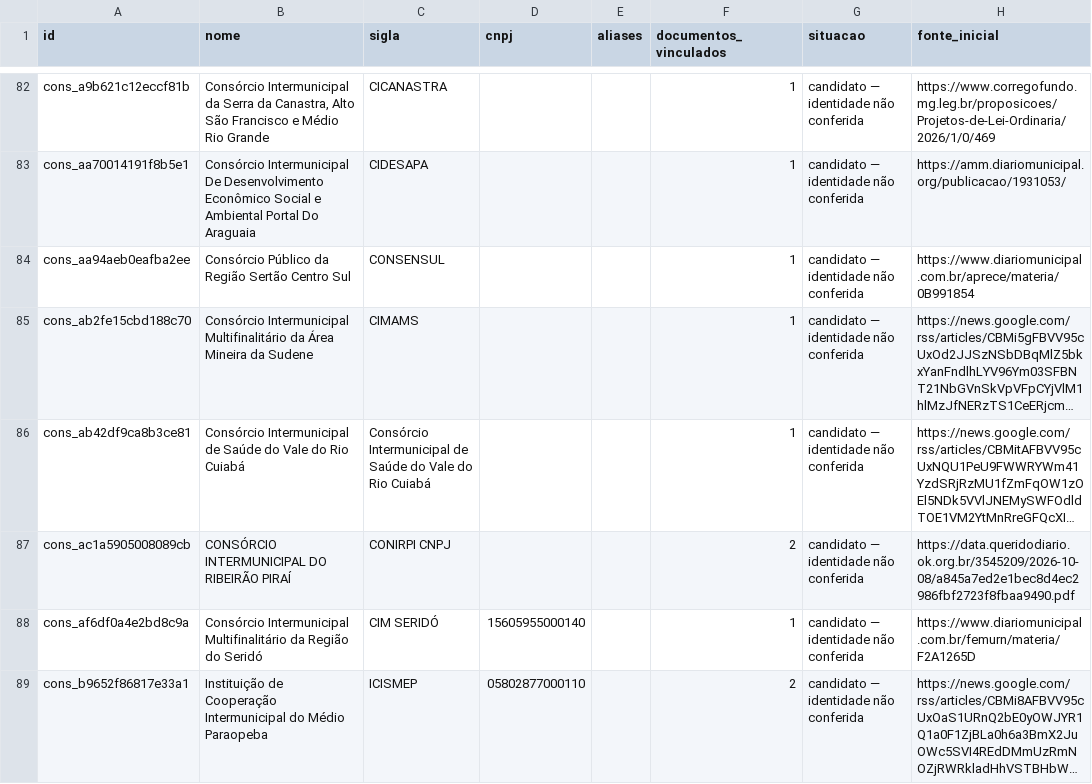
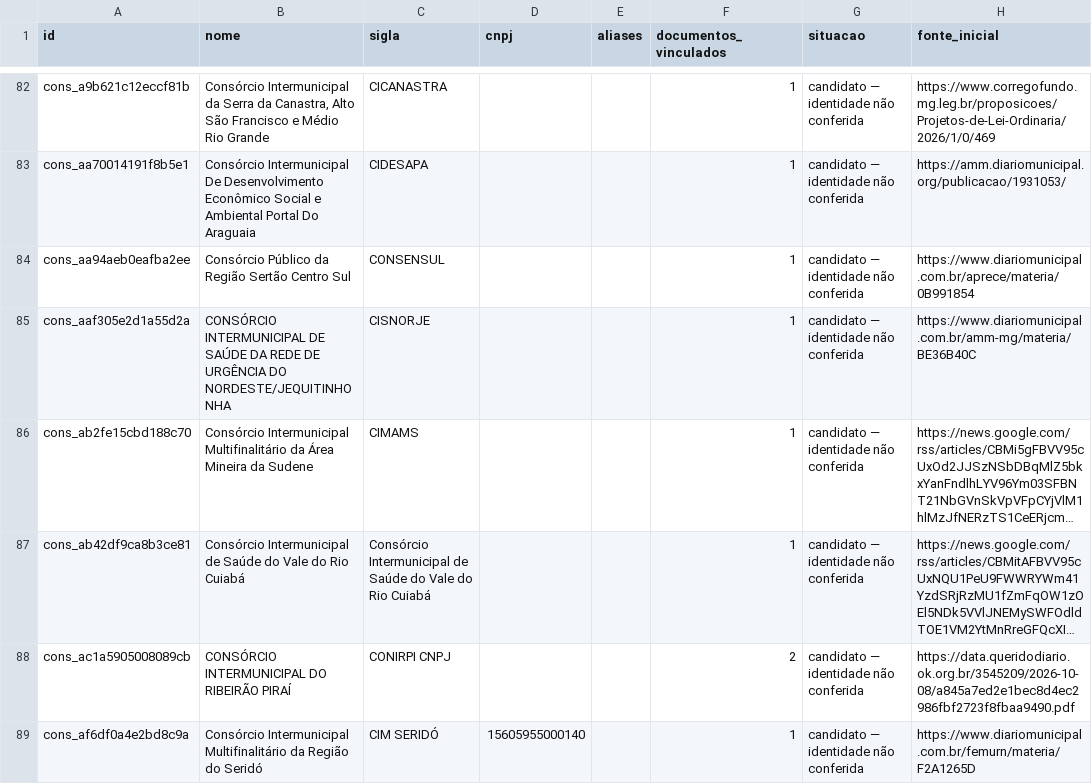
Before and after one commit to driano1221/radar-consorcios-whatsapp, a CSV file: data/catalogo/consorcios.csv, drawn as a sheet; only a part is shown, gaps mark what is left out; the shorter side is filled out with more unchanged rows; long unchanged cells end in …; the diff covers the shown part only; the diff names each change by its address in the sheet, - before the commit and + after, or states it on an @@ line.

```diff
--- a/data/catalogo/consorcios.csv
+++ b/data/catalogo/consorcios.csv
+row 85: cons_aaf305e2d1a55d2a | CONSÓRCIO INTERMUNICIPAL DE SAÚDE DA REDE DE URGÊNCIA DO NORDESTE/JEQUITINHONHA | CISNORJE |  |  | 1 | candidato — identidade não conferida | https://www.diariomunicipal.com.br/amm-mg/materia/BE36B40C
```
Also changed, not shown: 1 added row and 2 edited cells elsewhere in this file, data/catalogo/identidade-pendente.csv, data/catalogo/vinculos-documentos.csv, 7 other files.
